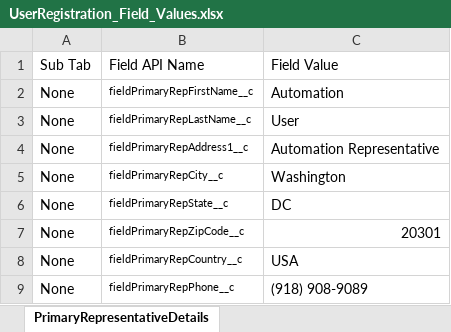
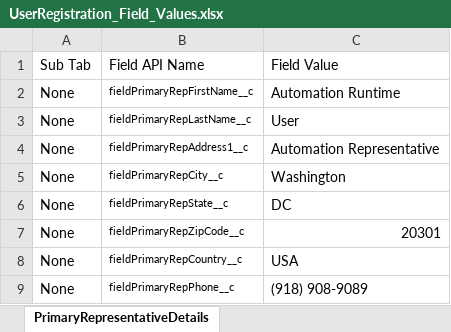
Before and after one commit to DilipHatagale-REISys/govgrants-framework-automation-fw-classic-flows, an Excel workbook: src/main/resources/UserRegistration_Field_Values.xlsx, sheet PrimaryRepresentativeDetails, drawn as a sheet; values as stored, in another font and other column widths than the file's, no borders; the diff names each change by its address in the sheet, - before the commit and + after, or states it on an @@ line.

```diff
--- a/src/main/resources/UserRegistration_Field_Values.xlsx (sheet PrimaryRepresentativeDetails)
+++ b/src/main/resources/UserRegistration_Field_Values.xlsx (sheet PrimaryRepresentativeDetails)
-C2: Automation
+C2: Automation Runtime
```
Also changed, not shown: sheet CreationWithAllDetails, sheet OrgRegCreationCompleteDetail, src/main/resources/AmendmentRequest_Field_Values.xlsx, src/main/resources/Announcement_Field_Values.xlsx, 15 other files.
